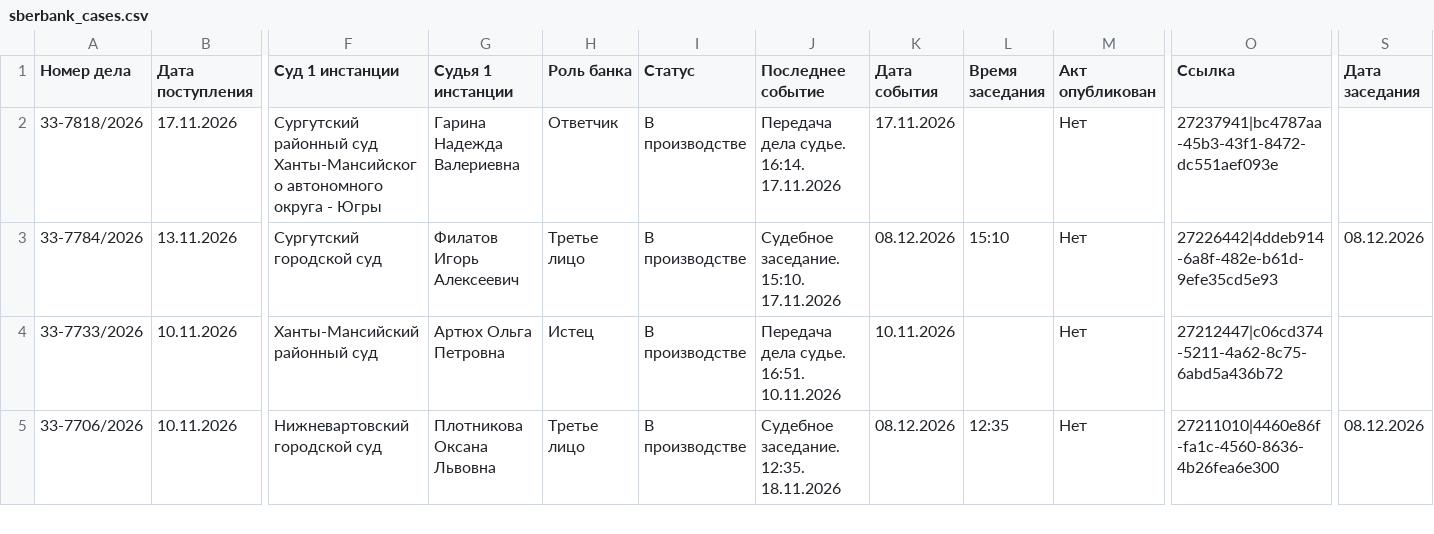
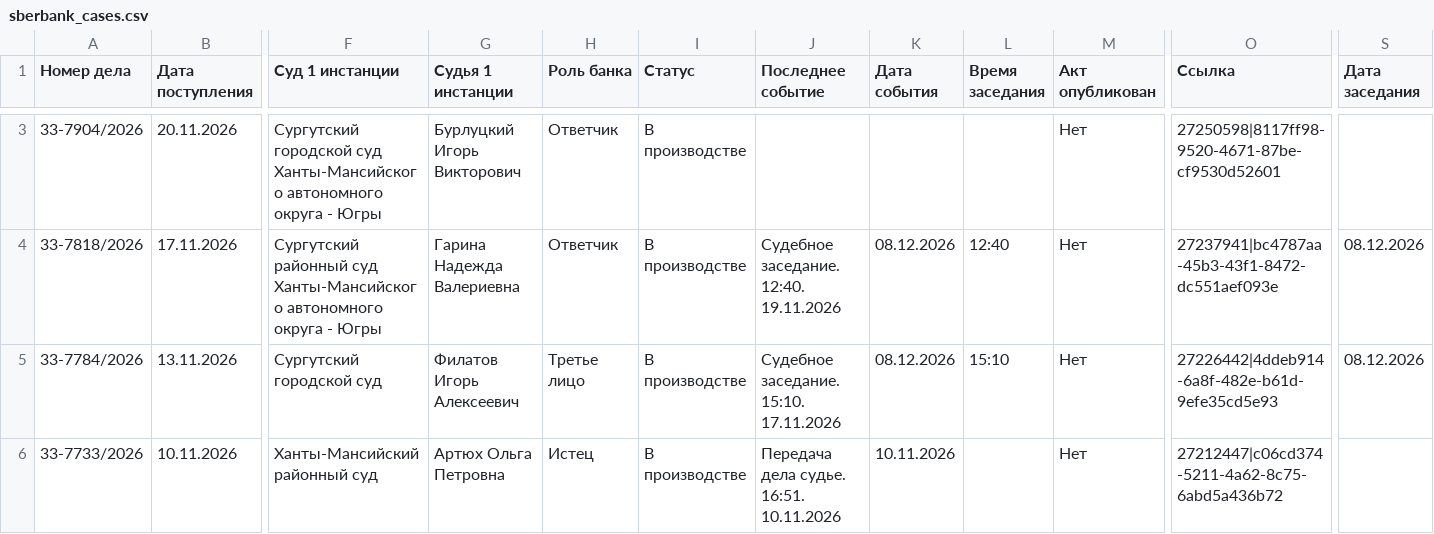
Before and after one commit to SelivanovAS/dashboard, a CSV file: data/sberbank_cases.csv, drawn as a sheet; only a part is shown, gaps mark what is left out; the shorter side is filled out with more unchanged rows; addresses are those after the commit; rows hold the shown columns only; the diff covers the shown part only; the diff names each change by its address in the sheet, - before the commit and + after, or states it on an @@ line.

```diff
--- a/data/sberbank_cases.csv
+++ b/data/sberbank_cases.csv
+row 3: 33-7904/2026 | 20.11.2026 | Сургутский городской суд Ханты-Мансийского автономного округа - Югры | Бурлуцкий Игорь Викторович | Ответчик | В производстве |  |  |  | Нет | 27250598|8117ff98-9520-4671-87be-cf9530d52601
-J4 (Последнее событие): Передача дела судье. 16:14. 17.11.2026
+J4 (Последнее событие): Судебное заседание. 12:40. 19.11.2026
-K4 (Дата события): 17.11.2026
+K4 (Дата события): 08.12.2026
-L4 (Время заседания): (empty)
+L4 (Время заседания): 12:40
-S4 (Дата заседания): (empty)
+S4 (Дата заседания): 08.12.2026
```
Also changed, not shown: 1 added row and 7 edited cells elsewhere in this file, 13 other files.
